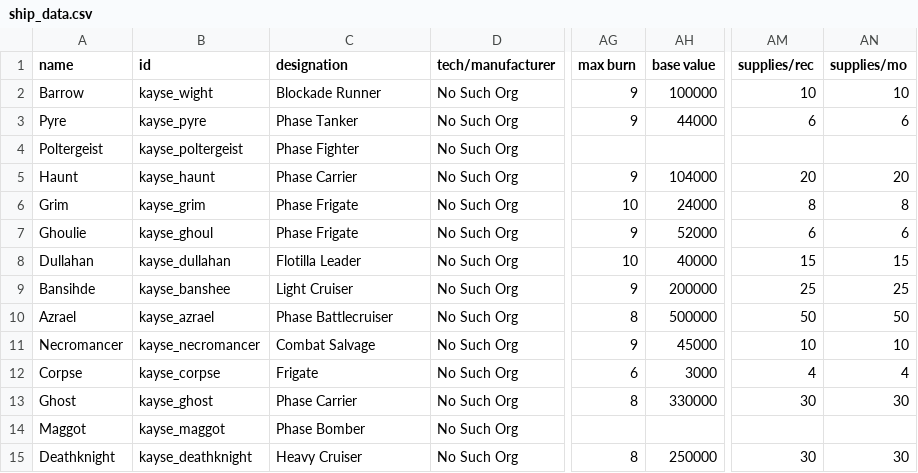
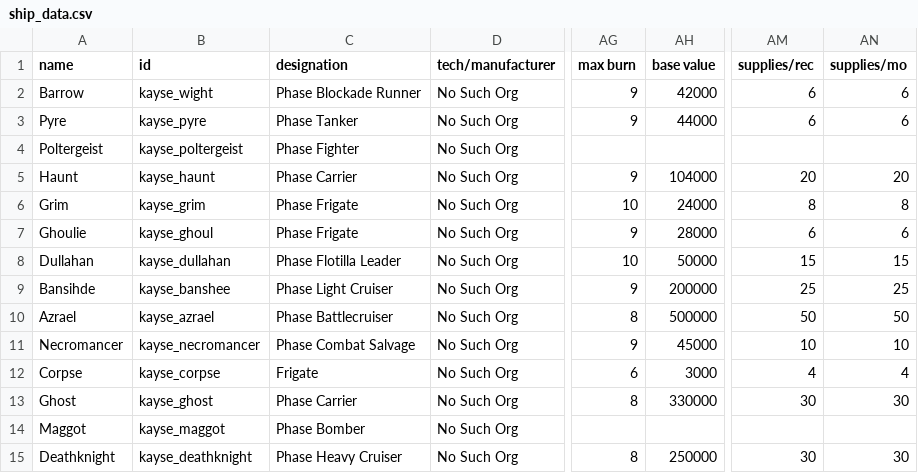
Before and after one commit to Kyaace/NoSuchOrg_PhaseShips, a CSV file: Kayse Phase Ships/data/hulls/ship_data.csv, drawn as a sheet; only a part is shown, gaps mark what is left out; the diff names each change by its address in the sheet, - before the commit and + after, or states it on an @@ line.

Commit message:
Polish pass before 0.3.2, data upload

```diff
--- a/Kayse Phase Ships/data/hulls/ship_data.csv
+++ b/Kayse Phase Ships/data/hulls/ship_data.csv
-C2 (designation): Blockade Runner
+C2 (designation): Phase Blockade Runner
-AH2 (base value): 100000
+AH2 (base value): 42000
-AM2 (supplies/rec): 10
+AM2 (supplies/rec): 6
-AN2 (supplies/mo): 10
+AN2 (supplies/mo): 6
-AH7 (base value): 52000
+AH7 (base value): 28000
-C8 (designation): Flotilla Leader
+C8 (designation): Phase Flotilla Leader
-AH8 (base value): 40000
+AH8 (base value): 50000
-C9 (designation): Light Cruiser
+C9 (designation): Phase Light Cruiser
-C11 (designation): Combat Salvage
+C11 (designation): Phase Combat Salvage
-C15 (designation): Heavy Cruiser
+C15 (designation): Phase Heavy Cruiser
```
Also changed, not shown: 3 other files.
